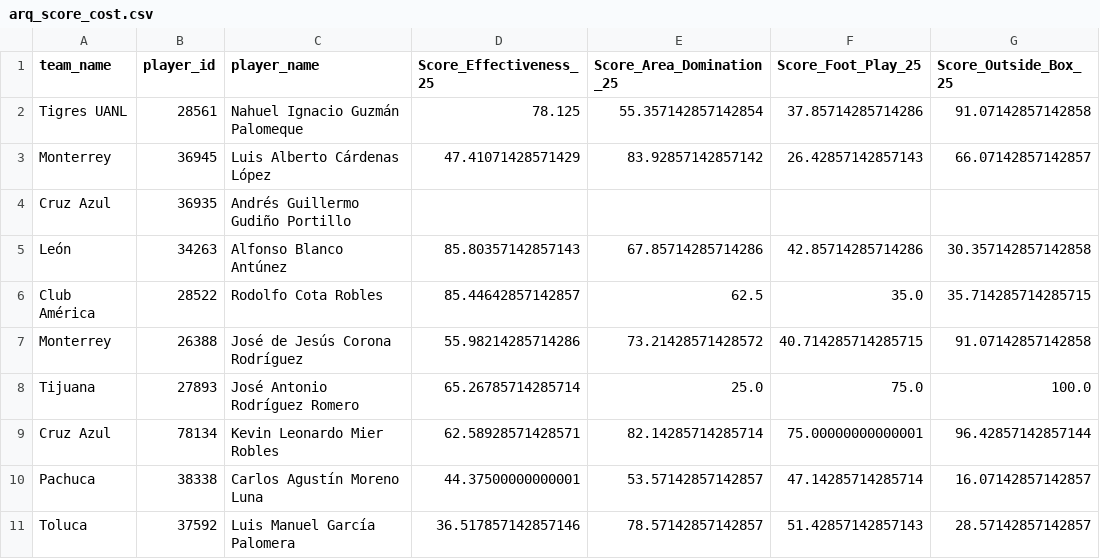
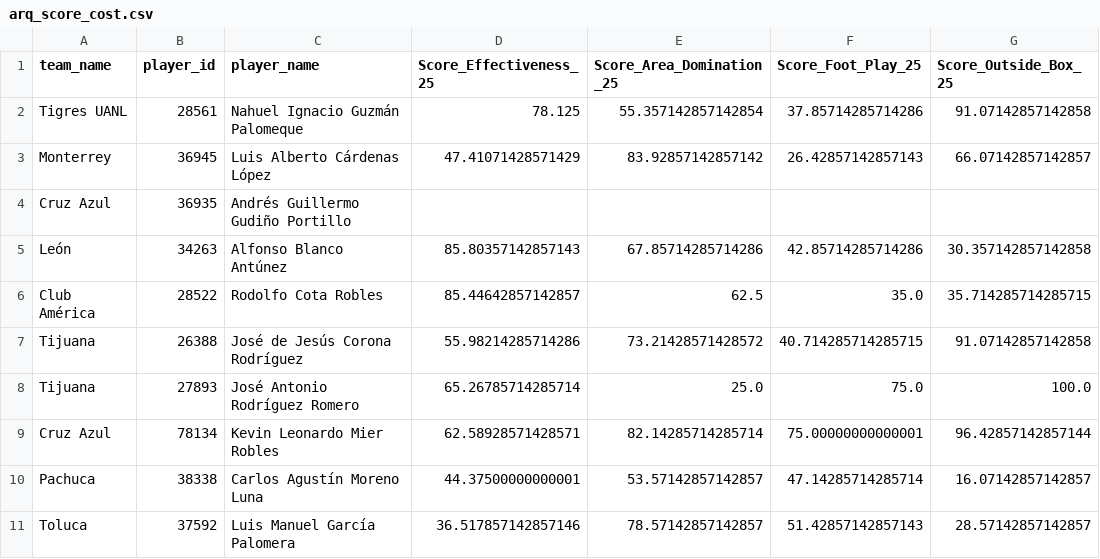
Before and after one commit to reposfda/monterrey, a CSV file: data/scores/score_cost/arq_score_cost.csv, drawn as a sheet; only a part is shown; the diff names each change by its address in the sheet, - before the commit and + after, or states it on an @@ line.

Commit message:
Cambiar Corona de equipo

```diff
--- a/data/scores/score_cost/arq_score_cost.csv
+++ b/data/scores/score_cost/arq_score_cost.csv
-A7 (team_name): Monterrey
+A7 (team_name): Tijuana
```
